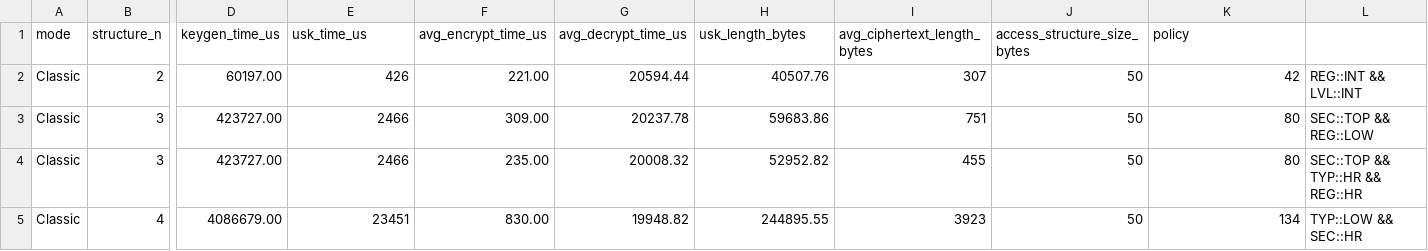
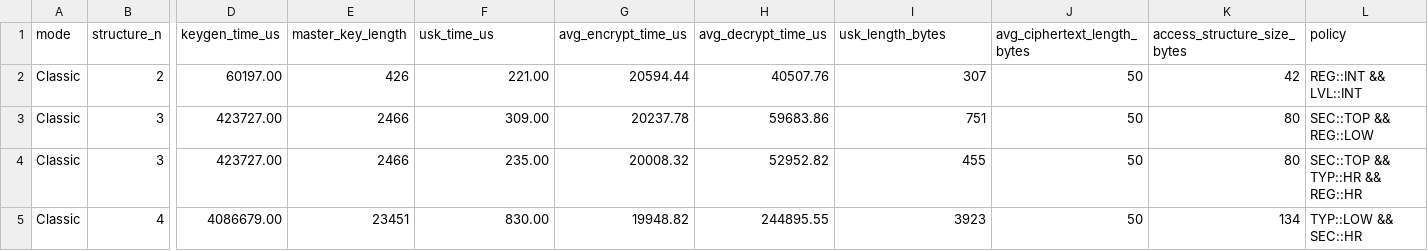
Before and after one commit to mojitax/cover_crypt, a CSV file: benchmark_modes_comparison.csv, drawn as a sheet; only a part is shown, gaps mark what is left out; the diff names each change by its address in the sheet, - before the commit and + after, or states it on an @@ line.

```diff
--- a/benchmark_modes_comparison.csv
+++ b/benchmark_modes_comparison.csv
-E1: usk_time_us
+E1: master_key_length
-F1: avg_encrypt_time_us
+F1: usk_time_us
-G1: avg_decrypt_time_us
+G1: avg_encrypt_time_us
-H1: usk_length_bytes
+H1: avg_decrypt_time_us
-I1: avg_ciphertext_length_bytes
+I1: usk_length_bytes
-J1: access_structure_size_bytes
+J1: avg_ciphertext_length_bytes
-K1: policy
+K1: access_structure_size_bytes
-L1: (empty)
+L1: policy
```
Also changed, not shown: 1 other file.
